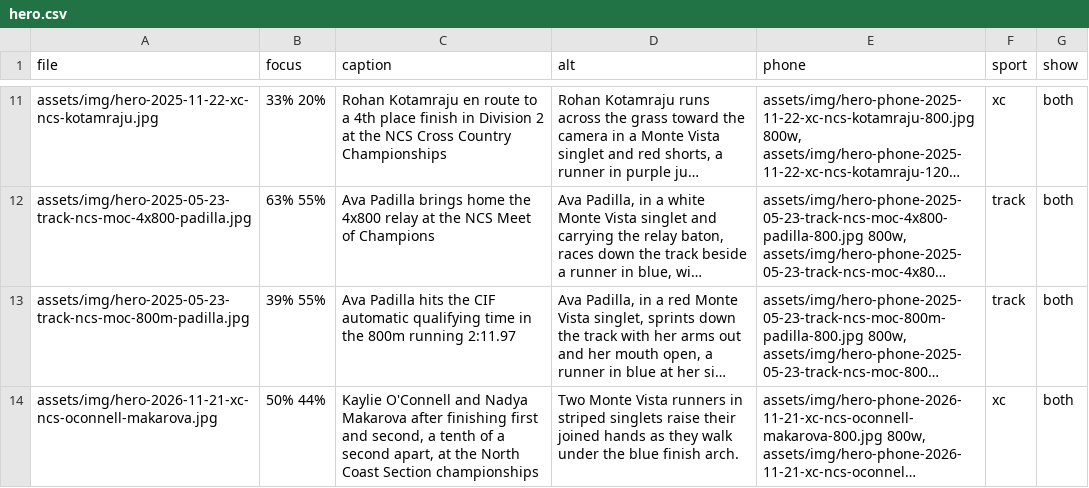
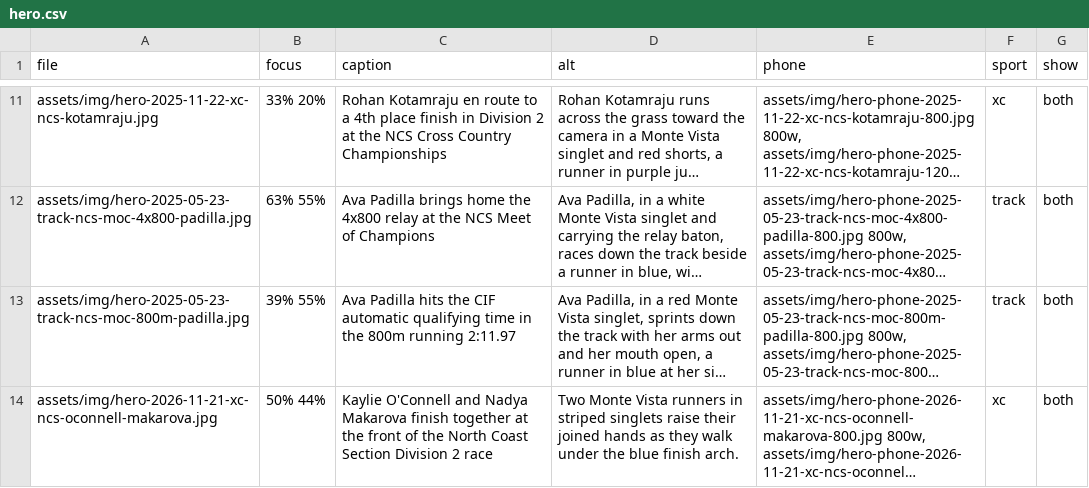
Before and after one commit to pwalesdi/mvxctf_website, a CSV file: assets/data/hero.csv, drawn as a sheet; only a part is shown, gaps mark what is left out; long unchanged cells end in …; the diff names each change by its address in the sheet, - before the commit and + after, or states it on an @@ line.

```diff
--- a/assets/data/hero.csv
+++ b/assets/data/hero.csv
-C14 (caption): …Nadya Makarova after finishing first and second, a tenth of a second apart, at the North Coast Section championships
+C14 (caption): …Nadya Makarova finish together at the front of the North Coast Section Division 2 race
```
Also changed, not shown: assets/data/news.csv, 3 other files.
